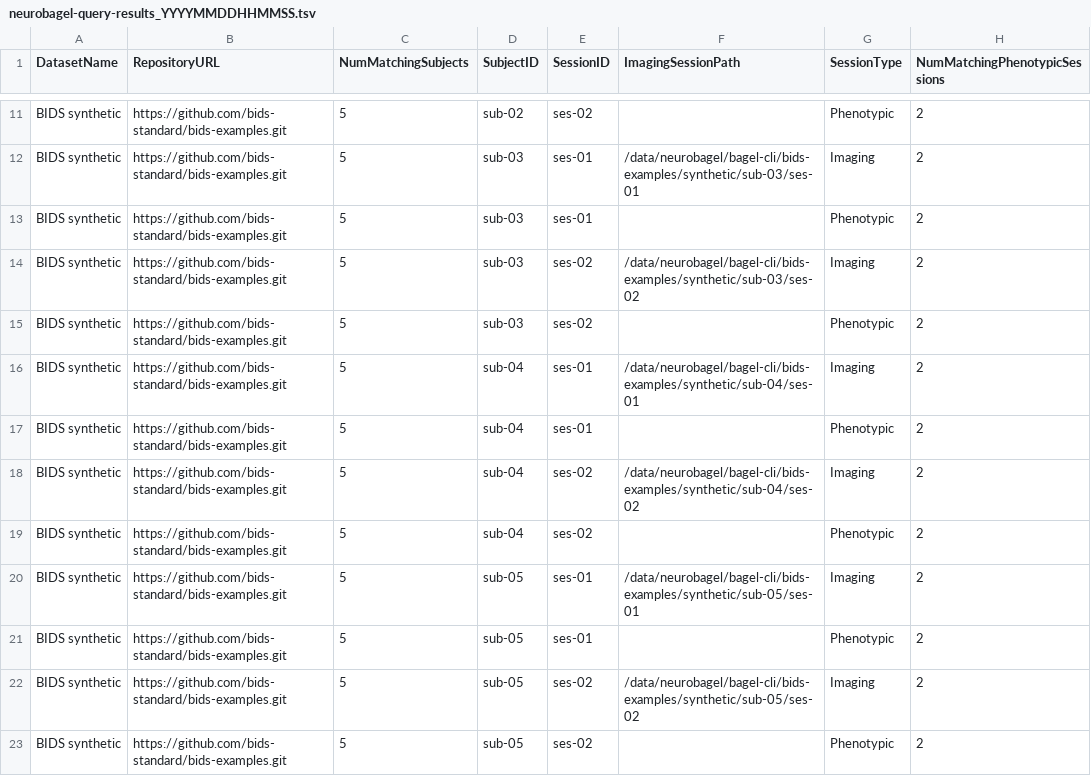
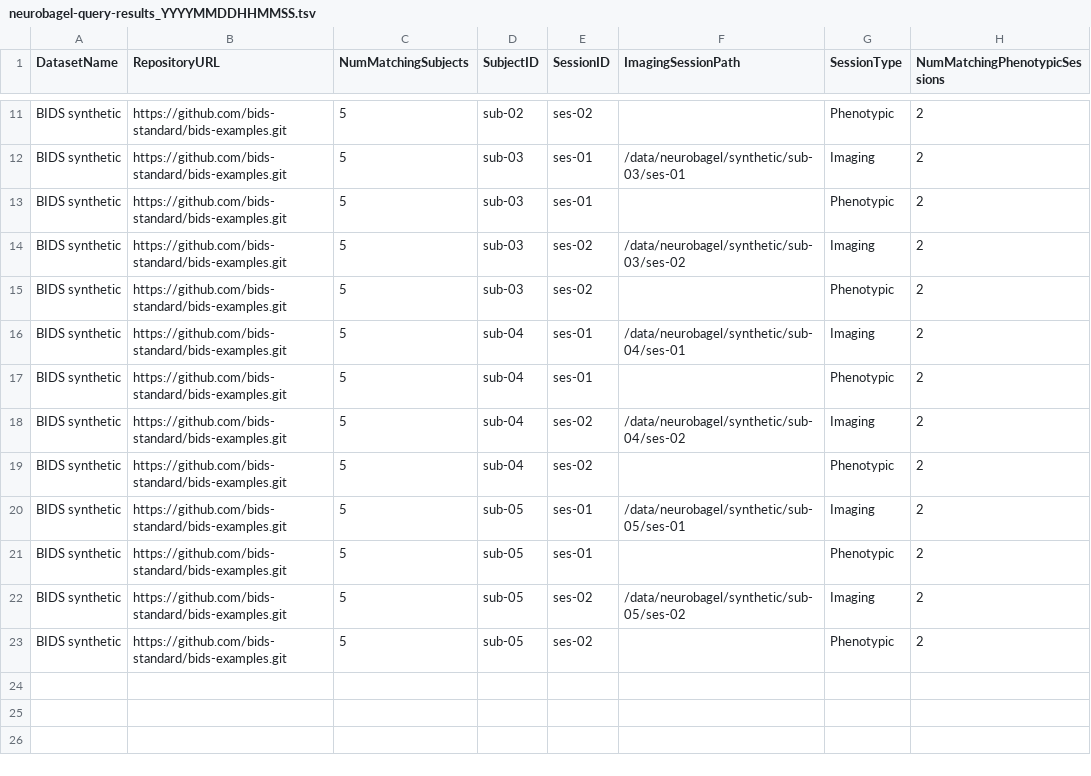
Before and after one commit to neurobagel/neurobagel_examples, a TSV file: query-tool-results/neurobagel-query-results_YYYYMMDDHHMMSS.tsv, drawn as a sheet; only a part is shown, gaps mark what is left out; the diff covers the shown part only; the diff names each change by its address in the sheet, - before the commit and + after, or states it on an @@ line.

```diff
--- a/query-tool-results/neurobagel-query-results_YYYYMMDDHHMMSS.tsv
+++ b/query-tool-results/neurobagel-query-results_YYYYMMDDHHMMSS.tsv
-F12 (ImagingSessionPath): /data/neurobagel/bagel-cli/bids-examples/synthetic/sub-03/ses-01
+F12 (ImagingSessionPath): /data/neurobagel/synthetic/sub-03/ses-01
-F14 (ImagingSessionPath): /data/neurobagel/bagel-cli/bids-examples/synthetic/sub-03/ses-02
+F14 (ImagingSessionPath): /data/neurobagel/synthetic/sub-03/ses-02
-F16 (ImagingSessionPath): /data/neurobagel/bagel-cli/bids-examples/synthetic/sub-04/ses-01
+F16 (ImagingSessionPath): /data/neurobagel/synthetic/sub-04/ses-01
-F18 (ImagingSessionPath): /data/neurobagel/bagel-cli/bids-examples/synthetic/sub-04/ses-02
+F18 (ImagingSessionPath): /data/neurobagel/synthetic/sub-04/ses-02
-F20 (ImagingSessionPath): /data/neurobagel/bagel-cli/bids-examples/synthetic/sub-05/ses-01
+F20 (ImagingSessionPath): /data/neurobagel/synthetic/sub-05/ses-01
-F22 (ImagingSessionPath): /data/neurobagel/bagel-cli/bids-examples/synthetic/sub-05/ses-02
+F22 (ImagingSessionPath): /data/neurobagel/synthetic/sub-05/ses-02
```
Also changed, not shown: 1 added row, 1 removed row and 6 edited cells elsewhere in this file, query-tool-results/neurobagel-query-results-with-URIs_YYYYMMDDHHMMSS.tsv.
